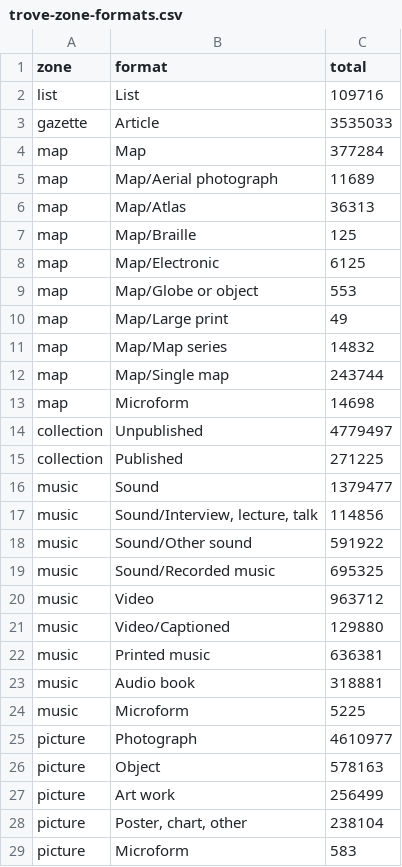
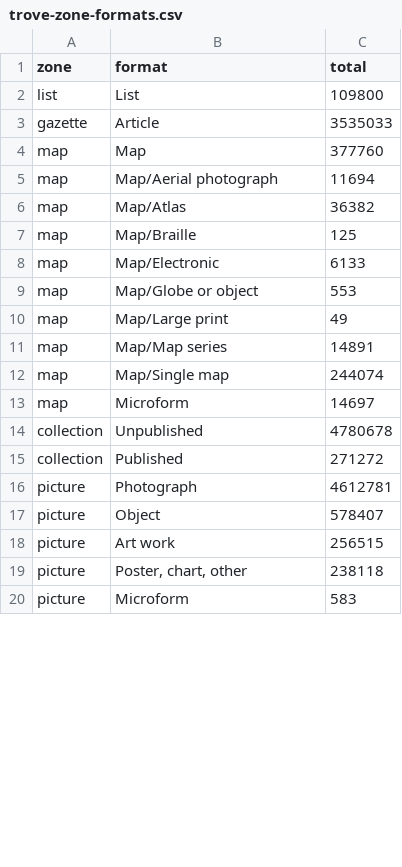
Before and after one commit to wragge/trove-zone-totals, a CSV file: data/trove-zone-formats.csv, drawn as a sheet; only a part is shown; the diff covers the shown part only.

```diff
--- a/data/trove-zone-formats.csv
+++ b/data/trove-zone-formats.csv
@@ -1,29 +1,20 @@
 zone,format,total
-list,List,109716
+list,List,109800
 gazette,Article,3535033
-map,Map,377284
-map,Map/Aerial photograph,11689
-map,Map/Atlas,36313
+map,Map,377760
+map,Map/Aerial photograph,11694
+map,Map/Atlas,36382
 map,Map/Braille,125
-map,Map/Electronic,6125
+map,Map/Electronic,6133
 map,Map/Globe or object,553
 map,Map/Large print,49
-map,Map/Map series,14832
-map,Map/Single map,243744
-map,Microform,14698
-collection,Unpublished,4779497
-collection,Published,271225
-music,Sound,1379477
-music,"Sound/Interview, lecture, talk",114856
-music,Sound/Other sound,591922
-music,Sound/Recorded music,695325
-music,Video,963712
-music,Video/Captioned,129880
-music,Printed music,636381
-music,Audio book,318881
-music,Microform,5225
-picture,Photograph,4610977
-picture,Object,578163
-picture,Art work,256499
-picture,"Poster, chart, other",238104
+map,Map/Map series,14891
+map,Map/Single map,244074
+map,Microform,14697
+collection,Unpublished,4780678
+collection,Published,271272
+picture,Photograph,4612781
+picture,Object,578407
+picture,Art work,256515
+picture,"Poster, chart, other",238118
 picture,Microform,583
```
Also changed, not shown: 9 added rows and 24 edited cells elsewhere in this file, data/trove-category-formats.csv, data/trove-category-totals.csv, 1 other file.
